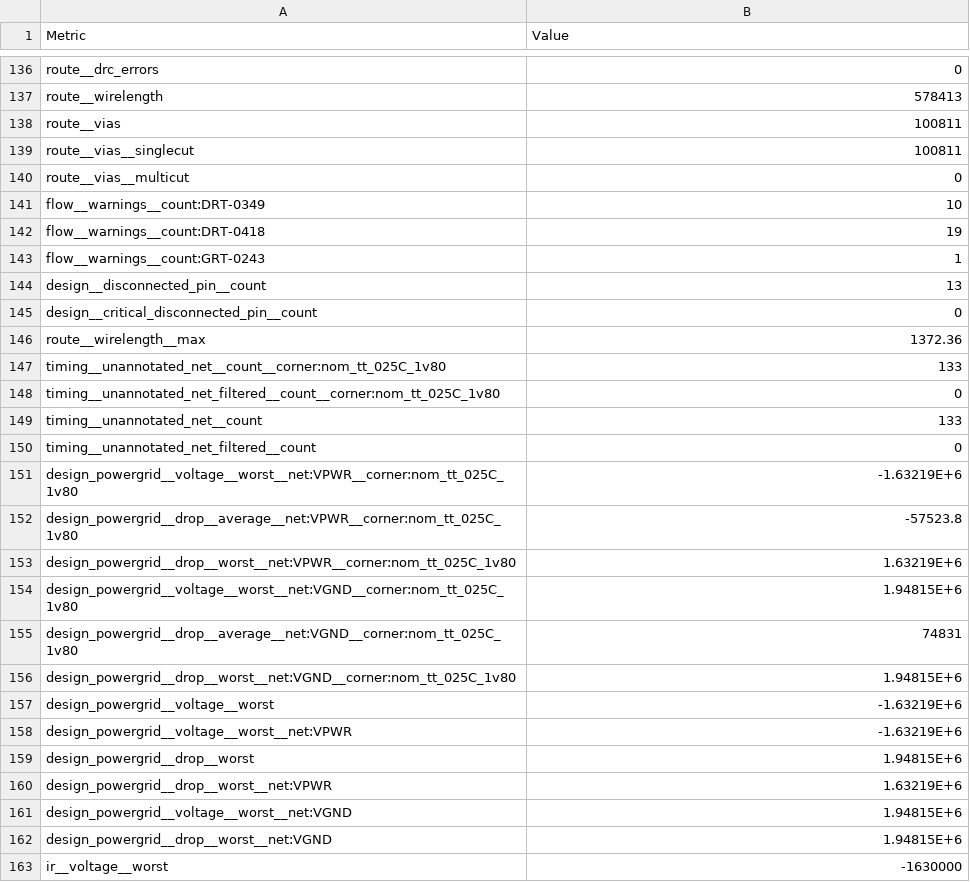
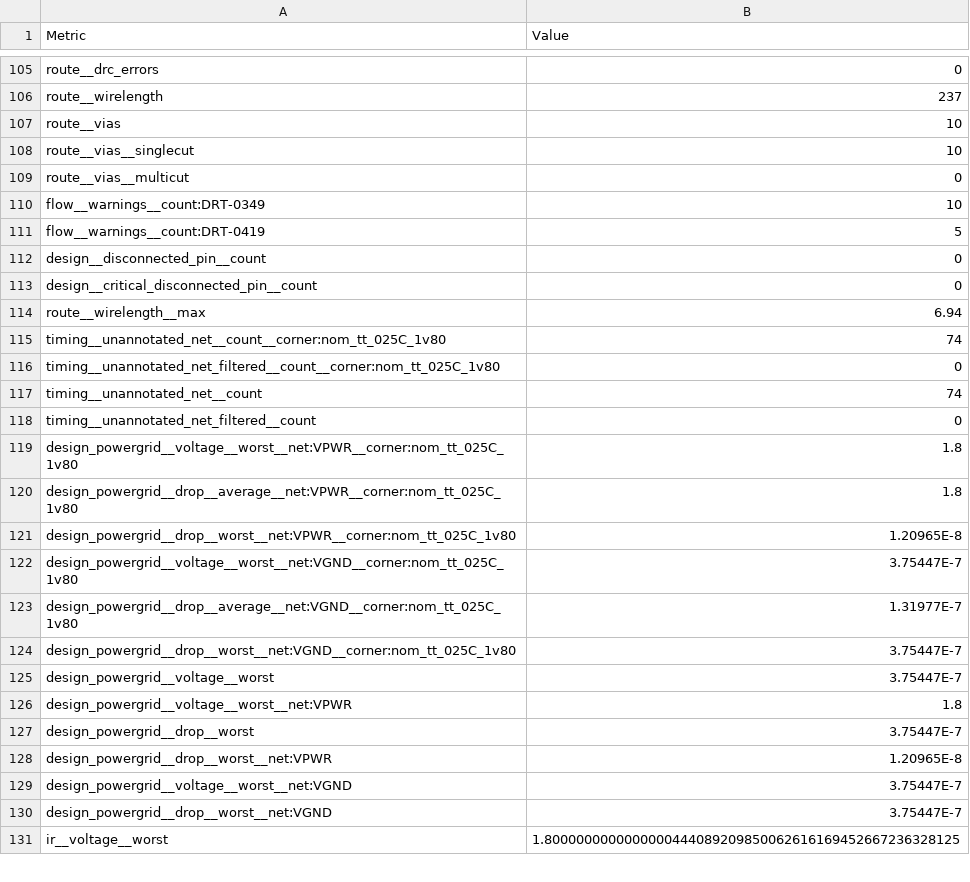
Before and after one commit to TinyTapeout/tinytapeout-sky-26e, a CSV file: projects/tt_um_not_so_tiny_sparse_acc_ramzxc/stats/metrics.csv, drawn as a sheet; only a part is shown, gaps mark what is left out; removed rows and columns are numbered as before the commit, all else as after; the diff covers the shown part only; the diff names each change by its address in the sheet, - before the commit and + after, or states it on an @@ line.

```diff
--- a/projects/tt_um_not_so_tiny_sparse_acc_ramzxc/stats/metrics.csv
+++ b/projects/tt_um_not_so_tiny_sparse_acc_ramzxc/stats/metrics.csv
-B106 (Value): 578413
+B106 (Value): 237
-B107:B108 (Value): 100811
+B107:B108 (Value): 10
-row 142: flow__warnings__count:DRT-0418 | 19
-row 143: flow__warnings__count:GRT-0243 | 1
+row 111: flow__warnings__count:DRT-0419 | 5
-B112 (Value): 13
+B112 (Value): 0
-B114 (Value): 1372.36
+B114 (Value): 6.94
-B115 (Value): 133
+B115 (Value): 74
-B117 (Value): 133
+B117 (Value): 74
-B119 (Value): -1.63219E+6
+B119 (Value): 1.8
-B120 (Value): -57523.8
+B120 (Value): 1.8
-B121 (Value): 1.63219E+6
+B121 (Value): 1.20965E-8
-B122 (Value): 1.94815E+6
+B122 (Value): 3.75447E-7
-B123 (Value): 74831
+B123 (Value): 1.31977E-7
-B124 (Value): 1.94815E+6
+B124 (Value): 3.75447E-7
-B125 (Value): -1.63219E+6
+B125 (Value): 3.75447E-7
-B126 (Value): -1.63219E+6
+B126 (Value): 1.8
-B127 (Value): 1.94815E+6
+B127 (Value): 3.75447E-7
-B128 (Value): 1.63219E+6
+B128 (Value): 1.20965E-8
-B129:B130 (Value): 1.94815E+6
+B129:B130 (Value): 3.75447E-7
-B131 (Value): -1630000
+B131 (Value): 1.8000000000000000444089209850062616169452667236328125
```
Also changed, not shown: 5 added rows, 36 removed rows and 45 edited cells elsewhere in this file, 6 other files.
